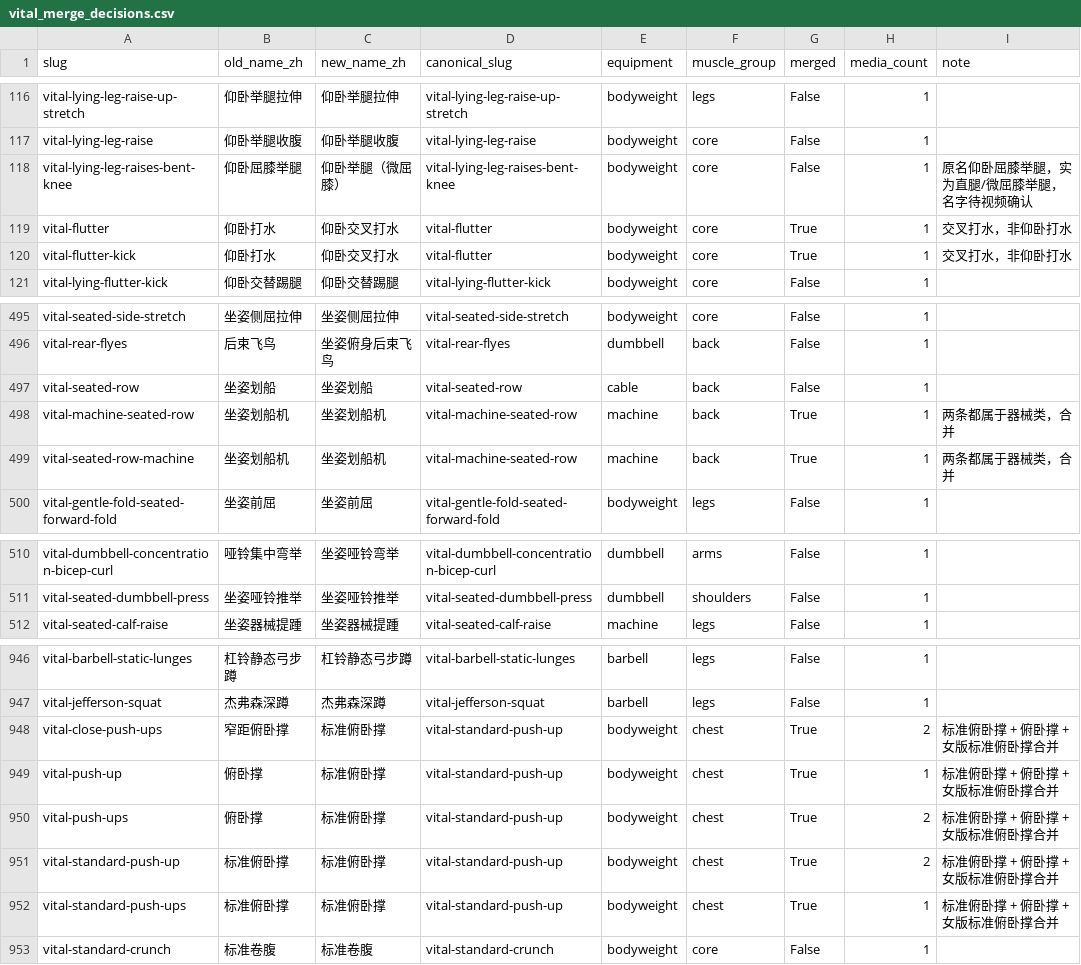
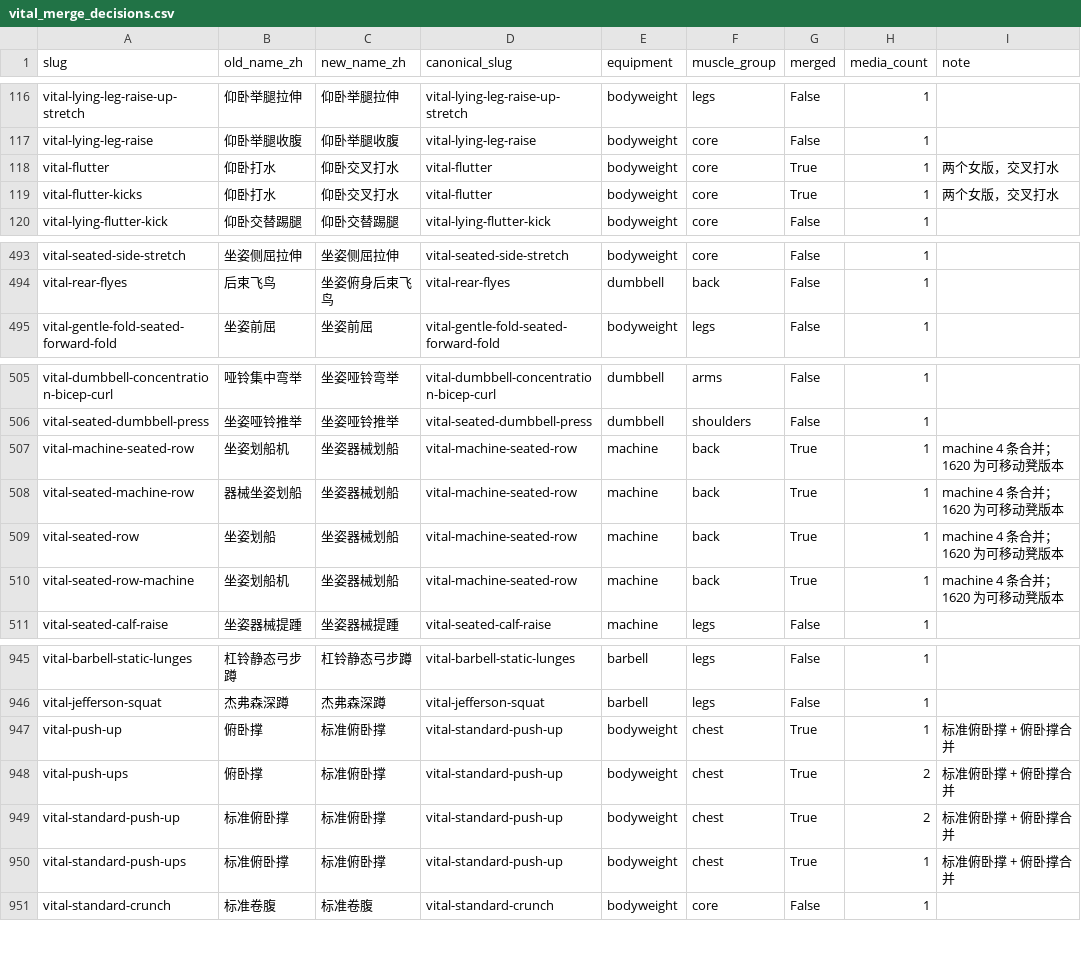
Before and after one commit to wjk0759/gym-app, a CSV file: data/vital/vital_merge_decisions.csv, drawn as a sheet; only a part is shown, gaps mark what is left out; the diff covers the shown part only.

Commit message:
data: correct flutter/seated-row/lying-hip-abduction decisions

```diff
--- a/data/vital/vital_merge_decisions.csv
+++ b/data/vital/vital_merge_decisions.csv
@@ -117,5 +117,4 @@ vital-lying-leg-raise-up-stretch,仰卧举腿拉伸,仰卧举腿拉伸,vital-lyi
 vital-lying-leg-raise,仰卧举腿收腹,仰卧举腿收腹,vital-lying-leg-raise,bodyweight,core,False,1,
-vital-lying-leg-raises-bent-knee,仰卧屈膝举腿,仰卧举腿（微屈膝）,vital-lying-leg-raises-bent-knee,bodyweight,core,False,1,原名仰卧屈膝举腿，实为直腿/微屈膝举腿，名字待视频确认
-vital-flutter,仰卧打水,仰卧交叉打水,vital-flutter,bodyweight,core,True,1,交叉打水，非仰卧打水
-vital-flutter-kick,仰卧打水,仰卧交叉打水,vital-flutter,bodyweight,core,True,1,交叉打水，非仰卧打水
+vital-flutter,仰卧打水,仰卧交叉打水,vital-flutter,bodyweight,core,True,1,两个女版，交叉打水
+vital-flutter-kicks,仰卧打水,仰卧交叉打水,vital-flutter,bodyweight,core,True,1,两个女版，交叉打水
 vital-lying-flutter-kick,仰卧交替踢腿,仰卧交替踢腿,vital-lying-flutter-kick,bodyweight,core,False,1,
@@ -496,5 +494,2 @@ vital-seated-side-stretch,坐姿侧屈拉伸,坐姿侧屈拉伸,vital-seated-sid
 vital-rear-flyes,后束飞鸟,坐姿俯身后束飞鸟,vital-rear-flyes,dumbbell,back,False,1,
-vital-seated-row,坐姿划船,坐姿划船,vital-seated-row,cable,back,False,1,
-vital-machine-seated-row,坐姿划船机,坐姿划船机,vital-machine-seated-row,machine,back,True,1,两条都属于器械类，合并
-vital-seated-row-machine,坐姿划船机,坐姿划船机,vital-machine-seated-row,machine,back,True,1,两条都属于器械类，合并
 vital-gentle-fold-seated-forward-fold,坐姿前屈,坐姿前屈,vital-gentle-fold-seated-forward-fold,bodyweight,legs,False,1,
@@ -511,2 +506,6 @@ vital-dumbbell-concentration-bicep-curl,哑铃集中弯举,坐姿哑铃弯举,vi
 vital-seated-dumbbell-press,坐姿哑铃推举,坐姿哑铃推举,vital-seated-dumbbell-press,dumbbell,shoulders,False,1,
+vital-machine-seated-row,坐姿划船机,坐姿器械划船,vital-machine-seated-row,machine,back,True,1,machine 4 条合并；1620 为可移动凳版本
+vital-seated-machine-row,器械坐姿划船,坐姿器械划船,vital-machine-seated-row,machine,back,True,1,machine 4 条合并；1620 为可移动凳版本
+vital-seated-row,坐姿划船,坐姿器械划船,vital-machine-seated-row,machine,back,True,1,machine 4 条合并；1620 为可移动凳版本
+vital-seated-row-machine,坐姿划船机,坐姿器械划船,vital-machine-seated-row,machine,back,True,1,machine 4 条合并；1620 为可移动凳版本
 vital-seated-calf-raise,坐姿器械提踵,坐姿器械提踵,vital-seated-calf-raise,machine,legs,False,1,
@@ -947,7 +946,6 @@ vital-barbell-static-lunges,杠铃静态弓步蹲,杠铃静态弓步蹲,vital-ba
 vital-jefferson-squat,杰弗森深蹲,杰弗森深蹲,vital-jefferson-squat,barbell,legs,False,1,
-vital-close-push-ups,窄距俯卧撑,标准俯卧撑,vital-standard-push-up,bodyweight,chest,True,2,标准俯卧撑 + 俯卧撑 + 女版标准俯卧撑合并
-vital-push-up,俯卧撑,标准俯卧撑,vital-standard-push-up,bodyweight,chest,True,1,标准俯卧撑 + 俯卧撑 + 女版标准俯卧撑合并
-vital-push-ups,俯卧撑,标准俯卧撑,vital-standard-push-up,bodyweight,chest,True,2,标准俯卧撑 + 俯卧撑 + 女版标准俯卧撑合并
-vital-standard-push-up,标准俯卧撑,标准俯卧撑,vital-standard-push-up,bodyweight,chest,True,2,标准俯卧撑 + 俯卧撑 + 女版标准俯卧撑合并
-vital-standard-push-ups,标准俯卧撑,标准俯卧撑,vital-standard-push-up,bodyweight,chest,True,1,标准俯卧撑 + 俯卧撑 + 女版标准俯卧撑合并
+vital-push-up,俯卧撑,标准俯卧撑,vital-standard-push-up,bodyweight,chest,True,1,标准俯卧撑 + 俯卧撑合并
+vital-push-ups,俯卧撑,标准俯卧撑,vital-standard-push-up,bodyweight,chest,True,2,标准俯卧撑 + 俯卧撑合并
+vital-standard-push-up,标准俯卧撑,标准俯卧撑,vital-standard-push-up,bodyweight,chest,True,2,标准俯卧撑 + 俯卧撑合并
+vital-standard-push-ups,标准俯卧撑,标准俯卧撑,vital-standard-push-up,bodyweight,chest,True,1,标准俯卧撑 + 俯卧撑合并
 vital-standard-crunch,标准卷腹,标准卷腹,vital-standard-crunch,bodyweight,core,False,1,
```
Also changed, not shown: 2 added rows, 1 removed row and 7 edited cells elsewhere in this file, 3 other files.
